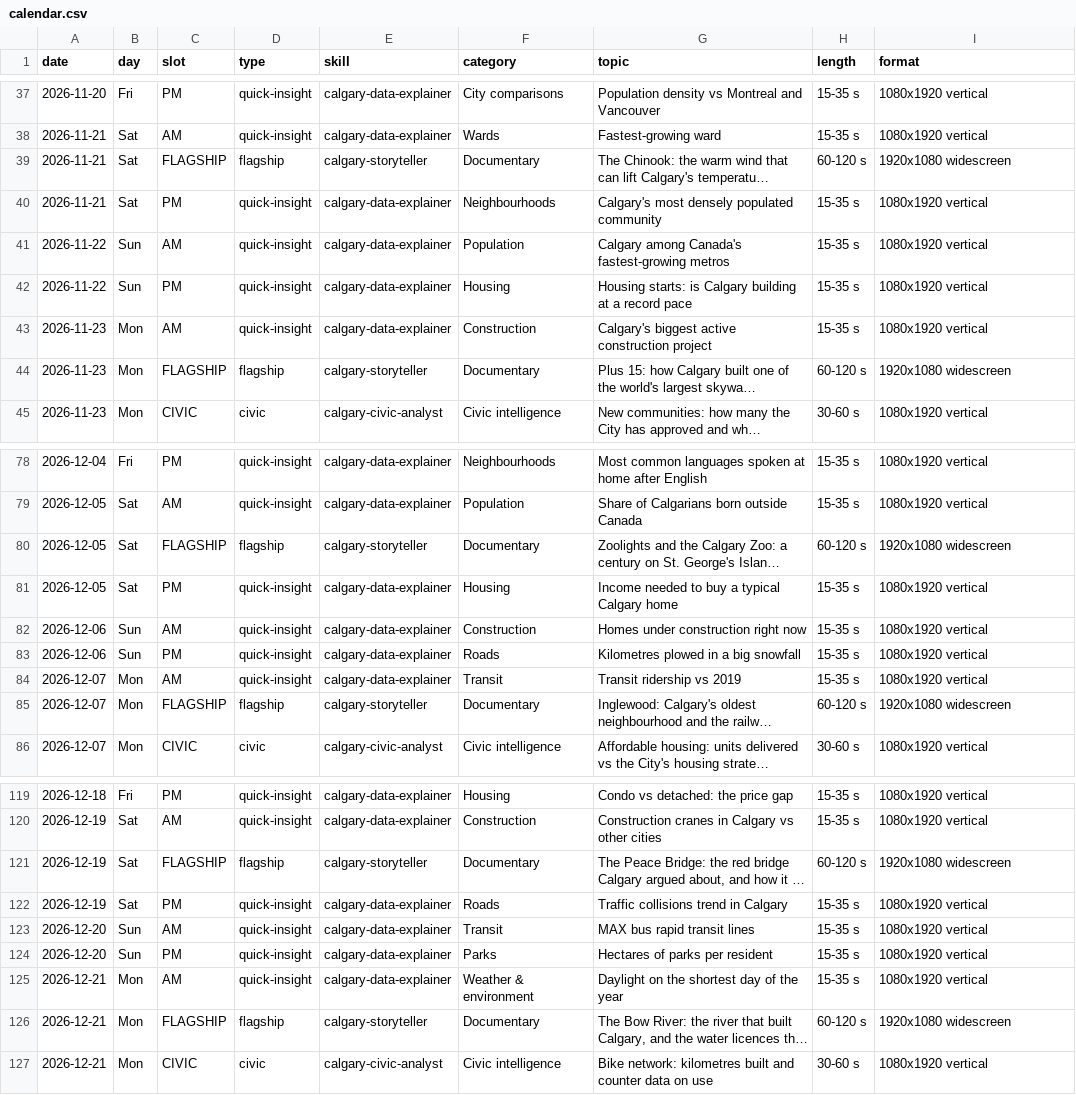
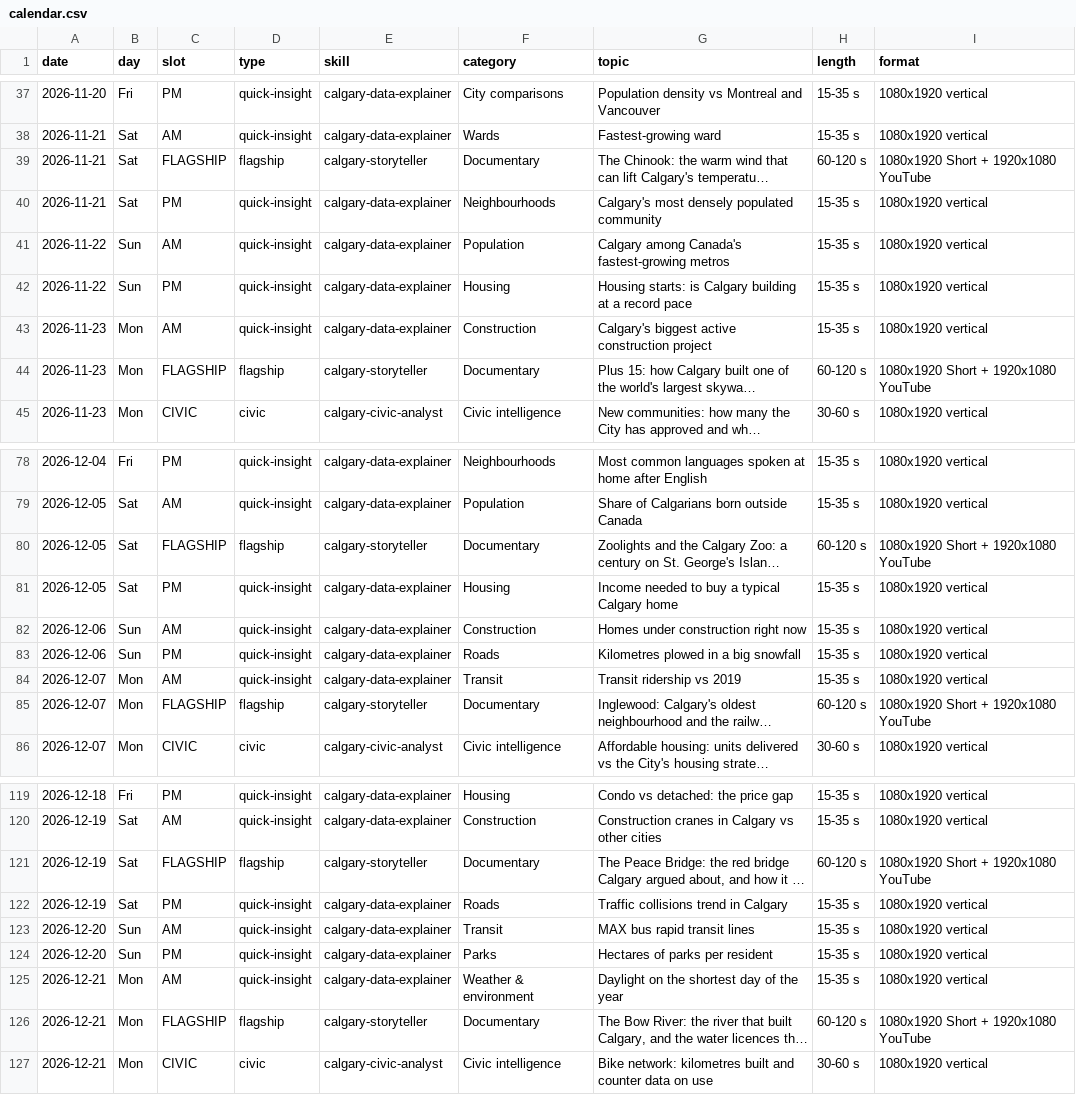
Before and after one commit to hassanaliarshad110/calgary-data-desk, a CSV file: calendar.csv, drawn as a sheet; only a part is shown, gaps mark what is left out; long unchanged cells end in …; the diff covers the shown part only; the diff names each change by its address in the sheet, - before the commit and + after, or states it on an @@ line.

Commit message:
Flagships: Short (vertical) and YouTube (widescreen) versions

```diff
--- a/calendar.csv
+++ b/calendar.csv
-I39 (format): 1920x1080 widescreen
+I39 (format): 1080x1920 Short + 1920x1080 YouTube
-I44 (format): 1920x1080 widescreen
+I44 (format): 1080x1920 Short + 1920x1080 YouTube
-I80 (format): 1920x1080 widescreen
+I80 (format): 1080x1920 Short + 1920x1080 YouTube
-I85 (format): 1920x1080 widescreen
+I85 (format): 1080x1920 Short + 1920x1080 YouTube
-I121 (format): 1920x1080 widescreen
+I121 (format): 1080x1920 Short + 1920x1080 YouTube
-I126 (format): 1920x1080 widescreen
+I126 (format): 1080x1920 Short + 1920x1080 YouTube
```
Also changed, not shown: 21 edited cells elsewhere in this file, 2 other files.
